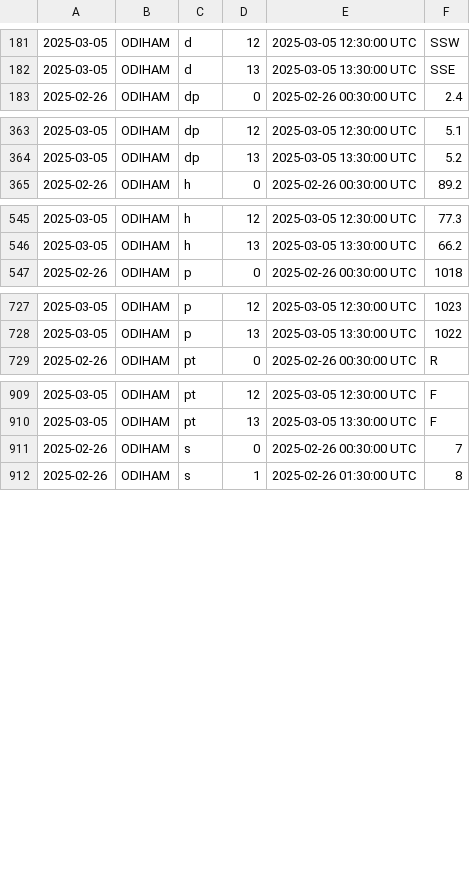
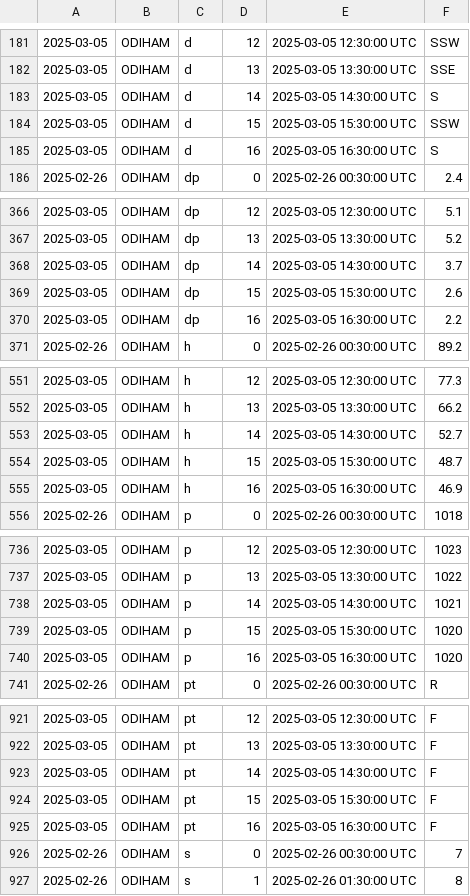
Before and after one commit to ukfh/weather, a CSV file: R/latest_weather.csv, drawn as a sheet; only a part is shown, gaps mark what is left out; the diff covers the shown part only.

Commit message:
plot update on 2025-03-05-17-18

```diff
--- a/R/latest_weather.csv
+++ b/R/latest_weather.csv
@@ -182,2 +182,5 @@
 2025-03-05	ODIHAM	d	13	2025-03-05 13:30:00 UTC	SSE
+2025-03-05	ODIHAM	d	14	2025-03-05 14:30:00 UTC	S
+2025-03-05	ODIHAM	d	15	2025-03-05 15:30:00 UTC	SSW
+2025-03-05	ODIHAM	d	16	2025-03-05 16:30:00 UTC	S
 2025-02-26	ODIHAM	dp	0	2025-02-26 00:30:00 UTC	2.4
@@ -364,2 +367,5 @@
 2025-03-05	ODIHAM	dp	13	2025-03-05 13:30:00 UTC	5.2
+2025-03-05	ODIHAM	dp	14	2025-03-05 14:30:00 UTC	3.7
+2025-03-05	ODIHAM	dp	15	2025-03-05 15:30:00 UTC	2.6
+2025-03-05	ODIHAM	dp	16	2025-03-05 16:30:00 UTC	2.2
 2025-02-26	ODIHAM	h	0	2025-02-26 00:30:00 UTC	89.2
@@ -546,2 +552,5 @@
 2025-03-05	ODIHAM	h	13	2025-03-05 13:30:00 UTC	66.2
+2025-03-05	ODIHAM	h	14	2025-03-05 14:30:00 UTC	52.7
+2025-03-05	ODIHAM	h	15	2025-03-05 15:30:00 UTC	48.7
+2025-03-05	ODIHAM	h	16	2025-03-05 16:30:00 UTC	46.9
 2025-02-26	ODIHAM	p	0	2025-02-26 00:30:00 UTC	1018
@@ -728,2 +737,5 @@
 2025-03-05	ODIHAM	p	13	2025-03-05 13:30:00 UTC	1022
+2025-03-05	ODIHAM	p	14	2025-03-05 14:30:00 UTC	1021
+2025-03-05	ODIHAM	p	15	2025-03-05 15:30:00 UTC	1020
+2025-03-05	ODIHAM	p	16	2025-03-05 16:30:00 UTC	1020
 2025-02-26	ODIHAM	pt	0	2025-02-26 00:30:00 UTC	R
@@ -910,2 +922,5 @@
 2025-03-05	ODIHAM	pt	13	2025-03-05 13:30:00 UTC	F
+2025-03-05	ODIHAM	pt	14	2025-03-05 14:30:00 UTC	F
+2025-03-05	ODIHAM	pt	15	2025-03-05 15:30:00 UTC	F
+2025-03-05	ODIHAM	pt	16	2025-03-05 16:30:00 UTC	F
 2025-02-26	ODIHAM	s	0	2025-02-26 00:30:00 UTC	7
```
Also changed, not shown: 12 added rows elsewhere in this file.
